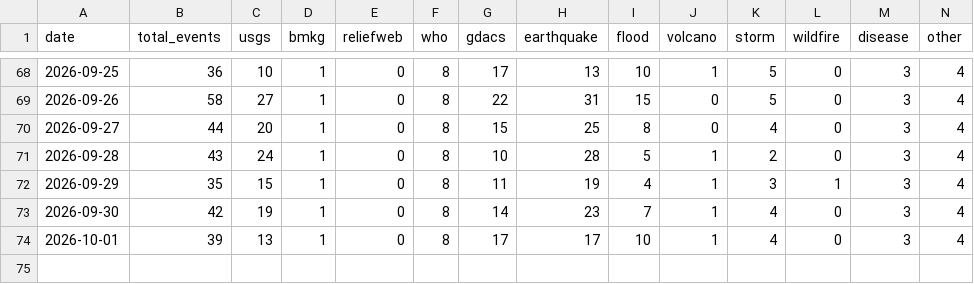
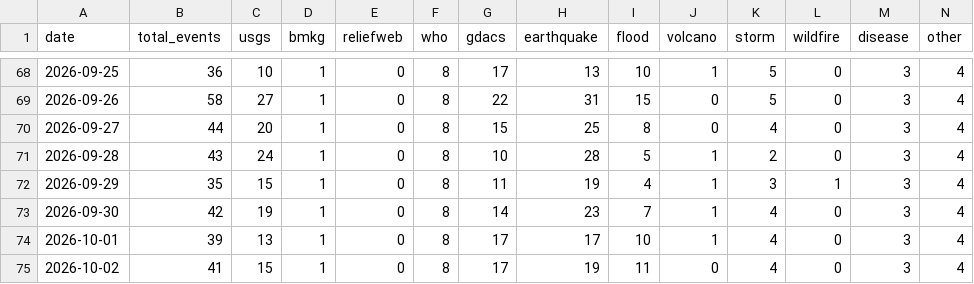
Before and after one commit to duleab/-CrisisLens., a CSV file: data/stats_log.csv, drawn as a sheet; only a part is shown, gaps mark what is left out; the diff names each change by its address in the sheet, - before the commit and + after, or states it on an @@ line.

```diff
--- a/data/stats_log.csv
+++ b/data/stats_log.csv
+row 75: 2026-10-02 | 41 | 15 | 1 | 0 | 8 | 17 | 19 | 11 | 0 | 4 | 0 | 3 | 4
```
Also changed, not shown: 2 other files.
